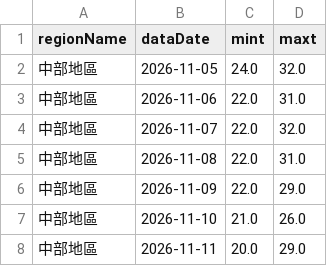
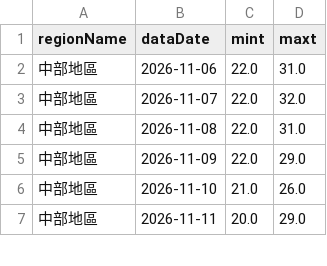
Before and after one commit to A0966411725-png/HW1-CWA-Weather, a CSV file: weather_data.csv, drawn as a sheet; only a part is shown; removed rows and columns are numbered as before the commit, all else as after; the diff covers the shown part only; the diff names each change by its address in the sheet, - before the commit and + after, or states it on an @@ line.

```diff
--- a/weather_data.csv
+++ b/weather_data.csv
-row 2: 中部地區 | 2026-11-05 | 24.0 | 32.0
```
Also changed, not shown: 5 added rows, 4 removed rows and 4 edited cells elsewhere in this file, 1 other file.
